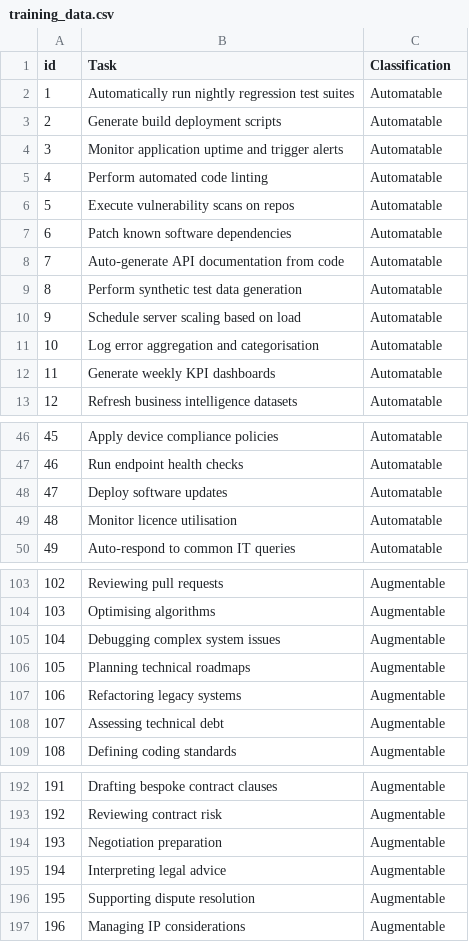
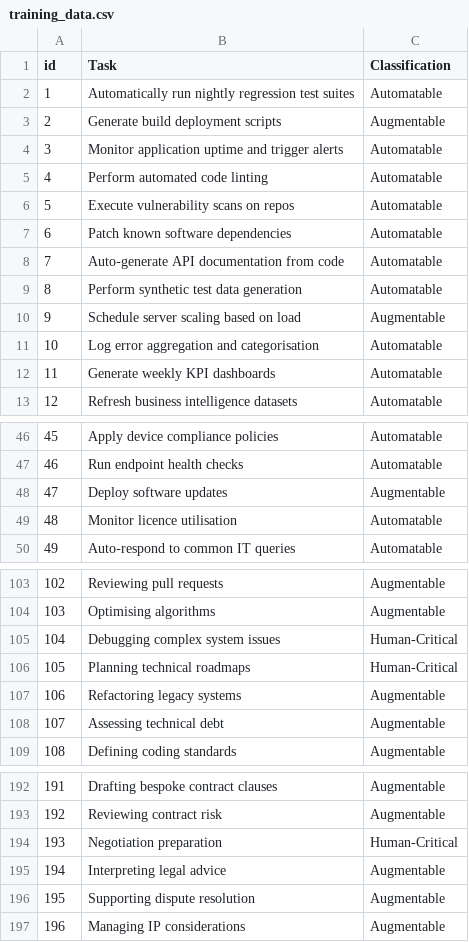
Before and after one commit to edwinad0/gic-app, a CSV file: models/training_data.csv, drawn as a sheet; only a part is shown, gaps mark what is left out.

Commit message:
update training data

```diff
--- a/models/training_data.csv
+++ b/models/training_data.csv
@@ -2,3 +2,3 @@ id,Task,Classification
 1,Automatically run nightly regression test suites,Automatable
-2,Generate build deployment scripts,Automatable
+2,Generate build deployment scripts,Augmentable
 3,Monitor application uptime and trigger alerts,Automatable
@@ -10,3 +10,3 @@ id,Task,Classification
 8,Perform synthetic test data generation,Automatable
-9,Schedule server scaling based on load,Automatable
+9,Schedule server scaling based on load,Augmentable
 10,Log error aggregation and categorisation,Automatable
@@ -48,3 +48,3 @@ id,Task,Classification
 46,Run endpoint health checks,Automatable
-47,Deploy software updates,Automatable
+47,Deploy software updates,Augmentable
 48,Monitor licence utilisation,Automatable
@@ -105,4 +105,4 @@ id,Task,Classification
 103,Optimising algorithms,Augmentable
-104,Debugging complex system issues,Augmentable
-105,Planning technical roadmaps,Augmentable
+104,Debugging complex system issues,Human-Critical
+105,Planning technical roadmaps,Human-Critical
 106,Refactoring legacy systems,Augmentable
@@ -194,3 +194,3 @@ id,Task,Classification
 192,Reviewing contract risk,Augmentable
-193,Negotiation preparation,Augmentable
+193,Negotiation preparation,Human-Critical
 194,Interpreting legal advice,Augmentable
```
Also changed, not shown: 1 other file.
